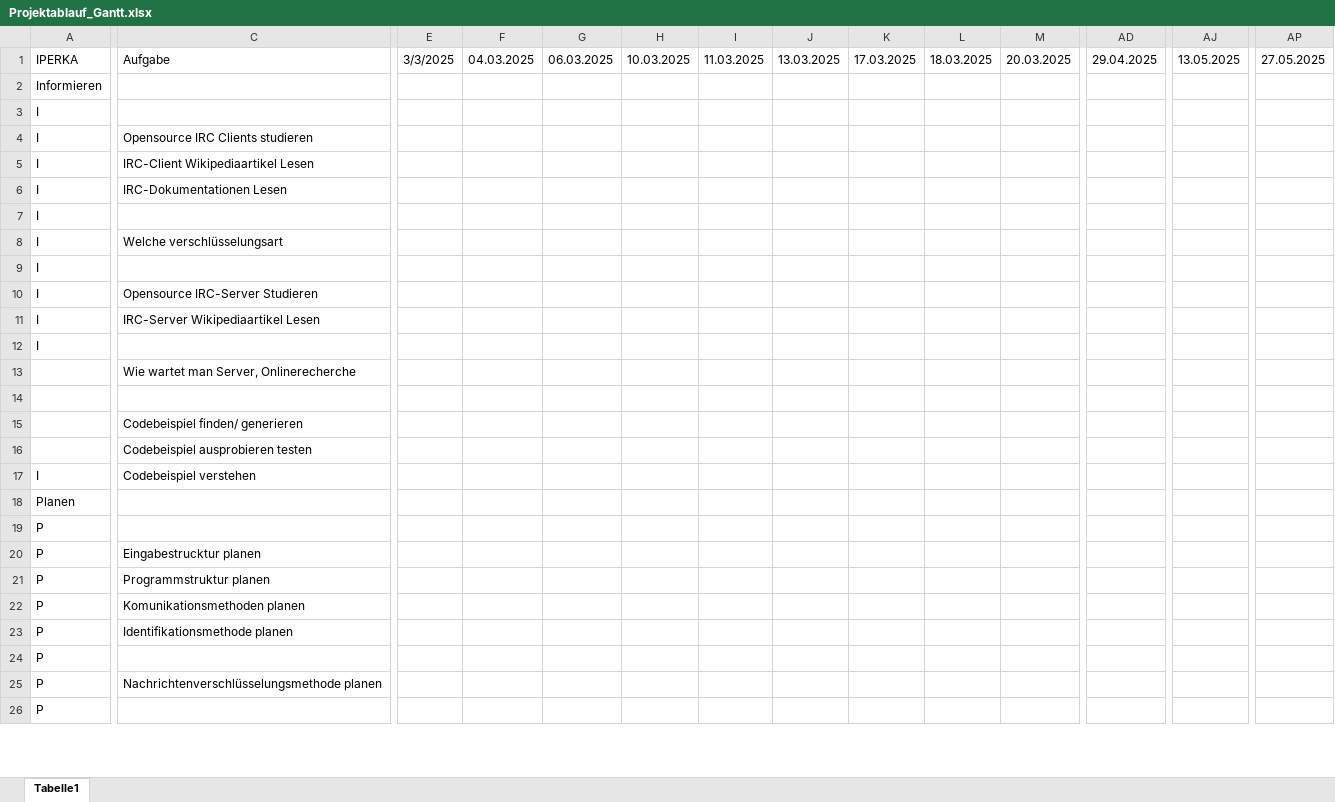
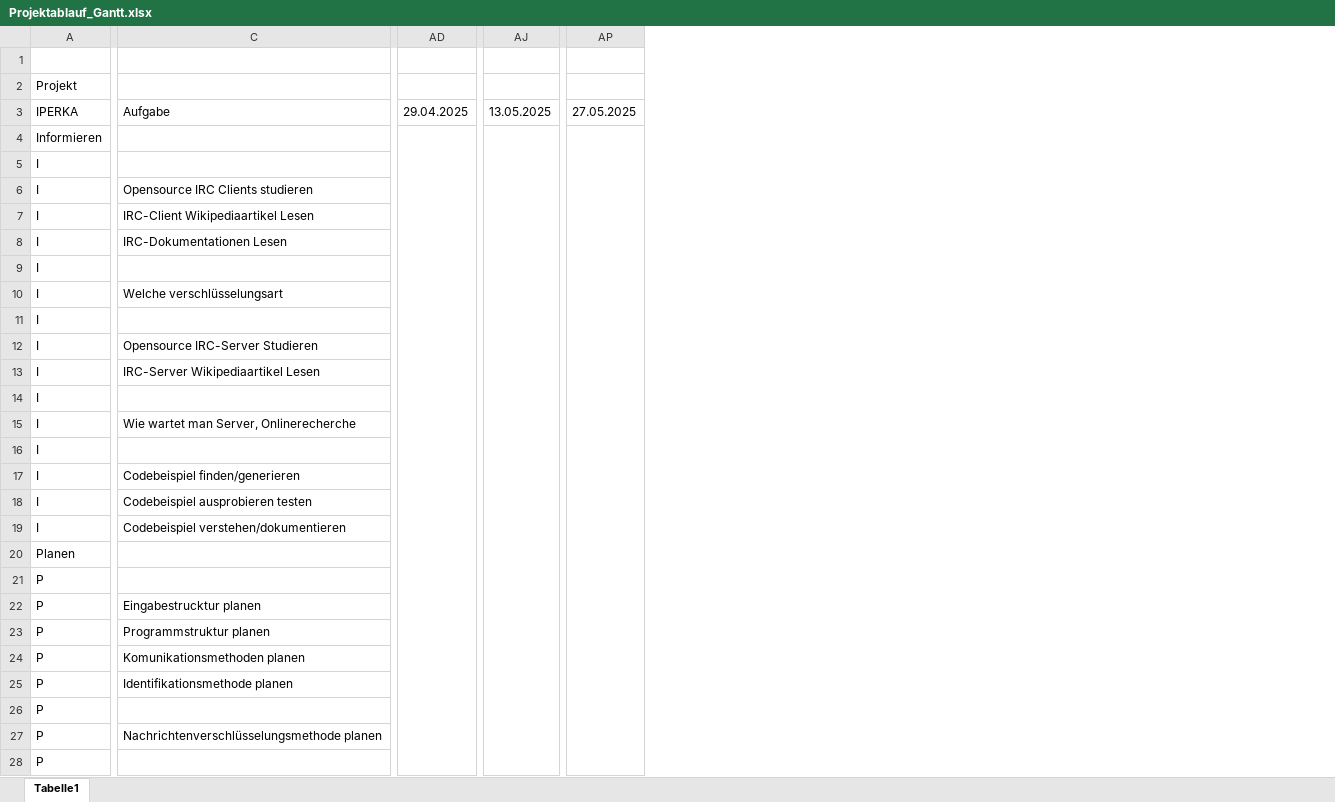
Before and after one commit to gbssg/ims.project.terminalchat, an Excel workbook: Dokumente/Planen/Projektablauf_Gantt.xlsx, sheet Tabelle1, drawn as a sheet; only a part is shown, gaps mark what is left out; values as stored, in another font and other column widths than the file's, no cell formats; removed rows and columns are numbered as before the commit, all else as after; rows hold the shown columns only; the diff covers the shown part only; the diff names each change by its address in the sheet, - before the commit and + after, or states it on an @@ line.

Commit message:
Docs(Add):changes to gantt-chart and gitignore + code example

```diff
--- a/Dokumente/Planen/Projektablauf_Gantt.xlsx (sheet Tabelle1)
+++ b/Dokumente/Planen/Projektablauf_Gantt.xlsx (sheet Tabelle1)
@@ column E hidden, row 1: 3/3/2025 @@
@@ column F hidden, row 1: 04.03.2025 @@
@@ column G hidden, row 1: 06.03.2025 @@
@@ column H hidden, row 1: 10.03.2025 @@
@@ column I hidden, row 1: 11.03.2025 @@
@@ column J hidden, row 1: 13.03.2025 @@
@@ column K hidden, row 1: 17.03.2025 @@
@@ column L hidden, row 1: 18.03.2025 @@
@@ column M hidden, row 1: 20.03.2025 @@
+row 1: (empty)
+row 2: Projekt
+AD4:AD51 merged
+AJ4:AJ51 merged
+AP4:AP51 merged
-A15:A16: (empty)
+A15:A16: I
-row 15:  | Codebeispiel finden/ generieren
-row 16:  | Codebeispiel ausprobieren testen
+row 17: I | Codebeispiel finden/generieren
+row 18: I | Codebeispiel ausprobieren testen
-C19: Codebeispiel verstehen
+C19: Codebeispiel verstehen/dokumentieren
```
Also changed, not shown: merged cells elsewhere in this sheet, cell formats, 6 other files.
